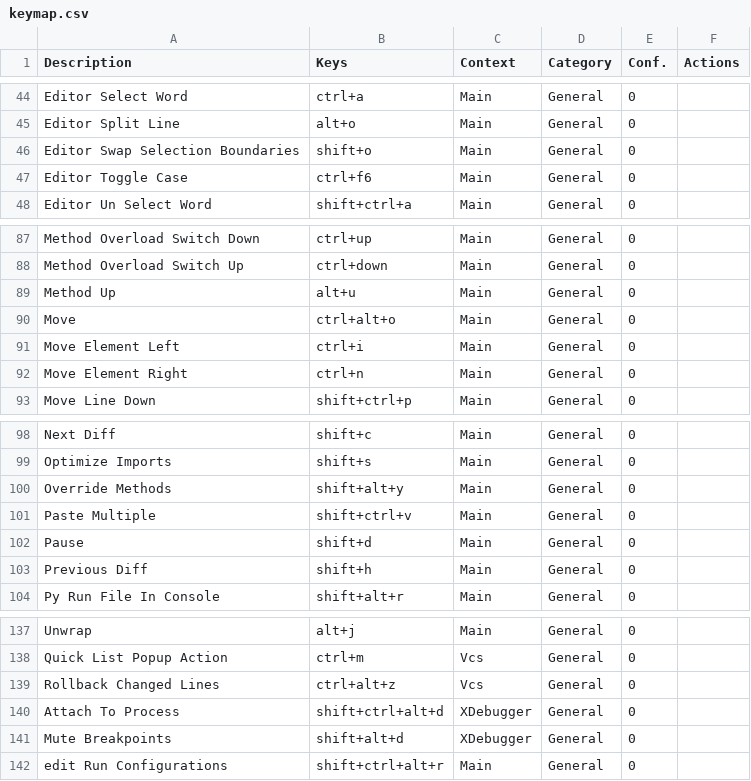
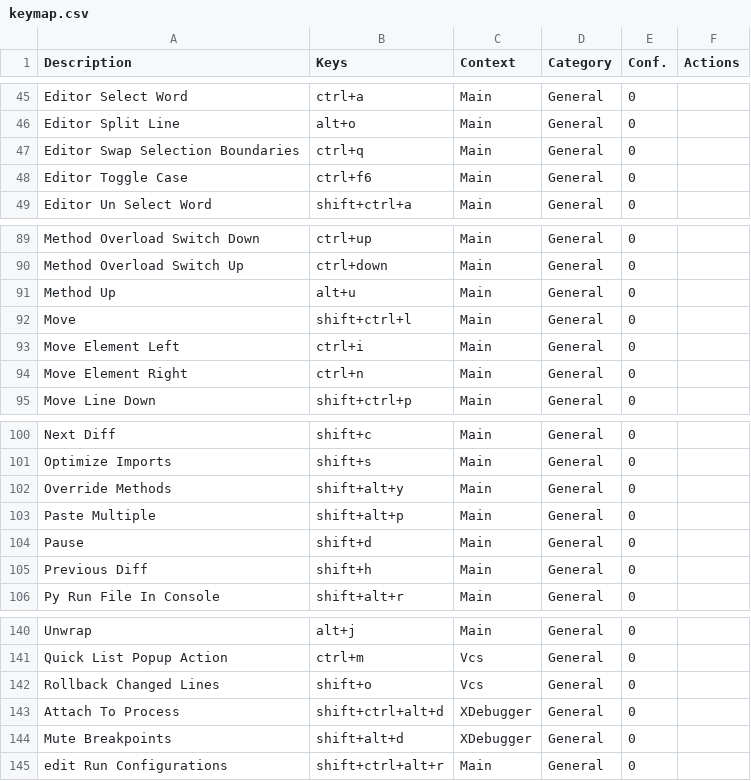
Before and after one commit to CoDen256/zmk, a CSV file: shortcuts/keymap.csv, drawn as a sheet; only a part is shown, gaps mark what is left out; the diff covers the shown part only.

```diff
--- a/shortcuts/keymap.csv
+++ b/shortcuts/keymap.csv
@@ -45,3 +46,3 @@
 "Editor Split Line","alt+o","Main","General","0",""
-"Editor Swap Selection Boundaries","shift+o","Main","General","0",""
+"Editor Swap Selection Boundaries","ctrl+q","Main","General","0",""
 "Editor Toggle Case","ctrl+f6","Main","General","0",""
@@ -89,3 +91,3 @@
 "Method Up","alt+u","Main","General","0",""
-"Move","ctrl+alt+o","Main","General","0",""
+"Move","shift+ctrl+l","Main","General","0",""
 "Move Element Left","ctrl+i","Main","General","0",""
@@ -100,3 +102,3 @@
 "Override Methods","shift+alt+y","Main","General","0",""
-"Paste Multiple","shift+ctrl+v","Main","General","0",""
+"Paste Multiple","shift+alt+p","Main","General","0",""
 "Pause","shift+d","Main","General","0",""
@@ -138,3 +141,3 @@
 "Quick List Popup Action","ctrl+m","Vcs","General","0",""
-"Rollback Changed Lines","ctrl+alt+z","Vcs","General","0",""
+"Rollback Changed Lines","shift+o","Vcs","General","0",""
 "Attach To Process","shift+ctrl+alt+d","XDebugger","General","0",""
```
Also changed, not shown: 3 added rows and 6 edited cells elsewhere in this file, 1 other file.
